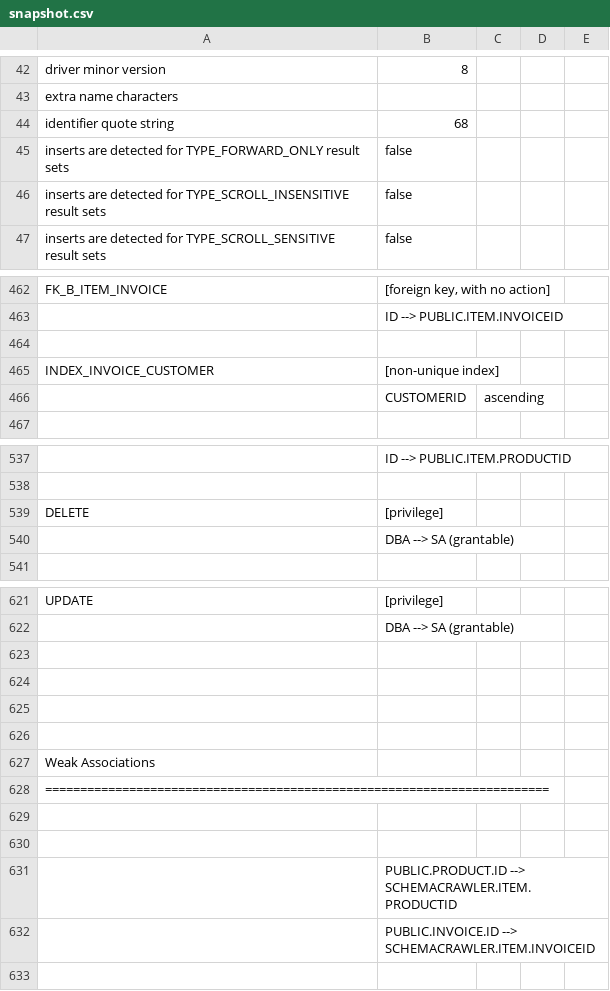
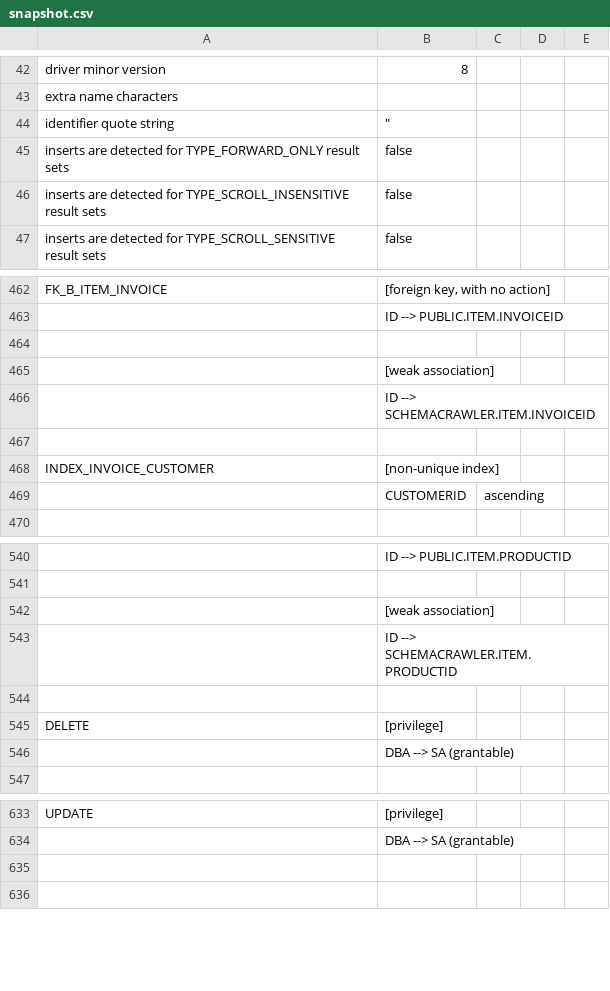
Before and after one commit to schemacrawler/SchemaCrawler, a CSV file: schemacrawler-site/src/site/resources/snapshot-examples/snapshot.csv, drawn as a sheet; only a part is shown, gaps mark what is left out; removed rows and columns are numbered as before the commit, all else as after; the diff covers the shown part only; the diff names each change by its address in the sheet, - before the commit and + after, or states it on an @@ line.

Commit message:
git-svn-id: http://svn.code.sf.net/p/schemacrawler/code/trunk@1582 3243f2e7-4e1b-42d2-9742-d984016aa316

```diff
--- a/schemacrawler-site/src/site/resources/snapshot-examples/snapshot.csv
+++ b/schemacrawler-site/src/site/resources/snapshot-examples/snapshot.csv
-B44: 68
+B44: "
+row 465:  | [weak association]
+row 466:  | ID --> SCHEMACRAWLER.ITEM.INVOICEID
+row 467: (empty)
+row 542:  | [weak association]
+row 543:  | ID --> SCHEMACRAWLER.ITEM.PRODUCTID
+row 544: (empty)
-row 624: (empty)
-row 625: (empty)
-row 626: (empty)
-row 627: Weak Associations
-row 628: ========================================================================
-row 629: (empty)
-row 630: (empty)
-row 631:  | PUBLIC.PRODUCT.ID --> SCHEMACRAWLER.ITEM.PRODUCTID
-row 632:  | PUBLIC.INVOICE.ID --> SCHEMACRAWLER.ITEM.INVOICEID
```
Also changed, not shown: 15 added rows, 47 removed rows, 12 moved rows and 1 edited cell elsewhere in this file, 6 other files.
